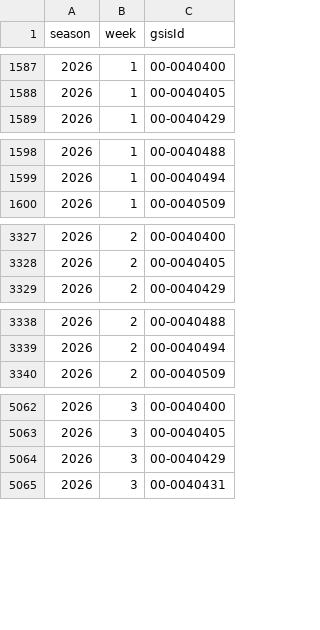
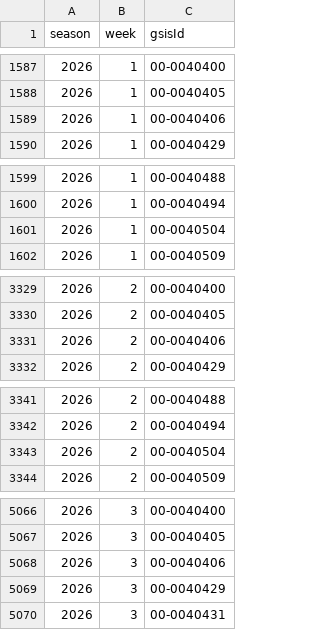
Before and after one commit to mattkindy/onlydrafts, a CSV file: data/curated/sleeperQuiet.csv, drawn as a sheet; only a part is shown, gaps mark what is left out; the diff covers the shown part only.

```diff
--- a/data/curated/sleeperQuiet.csv
+++ b/data/curated/sleeperQuiet.csv
@@ -1588,2 +1588,3 @@ season,week,gsisId
 2026,1,00-0040405
+2026,1,00-0040406
 2026,1,00-0040429
@@ -1599,2 +1600,3 @@ season,week,gsisId
 2026,1,00-0040494
+2026,1,00-0040504
 2026,1,00-0040509
@@ -3328,2 +3330,3 @@ season,week,gsisId
 2026,2,00-0040405
+2026,2,00-0040406
 2026,2,00-0040429
@@ -3339,2 +3342,3 @@ season,week,gsisId
 2026,2,00-0040494
+2026,2,00-0040504
 2026,2,00-0040509
@@ -5063,2 +5067,3 @@ season,week,gsisId
 2026,3,00-0040405
+2026,3,00-0040406
 2026,3,00-0040429
```
Also changed, not shown: 34 added rows and 2 removed rows elsewhere in this file, data/curated/sleeperDefenceWeekly.csv, data/curated/sleeperStatus.csv, 5 other files.
